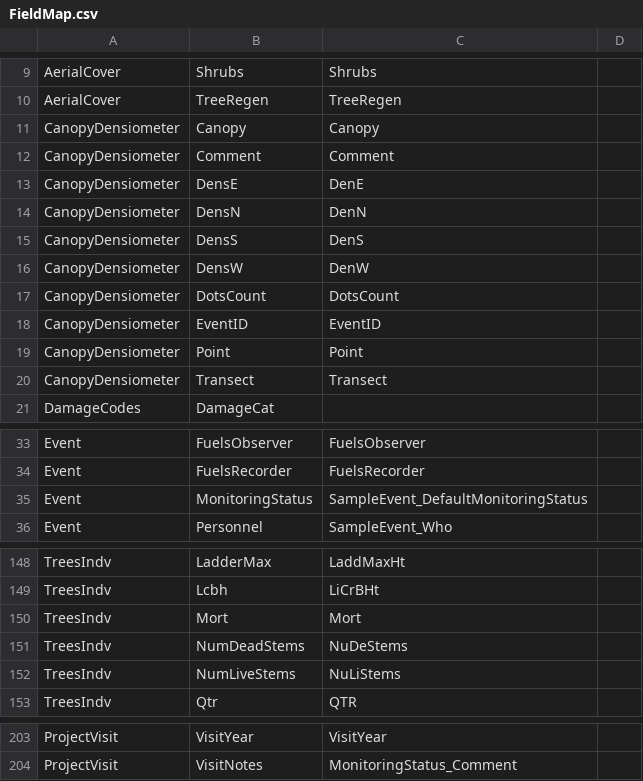
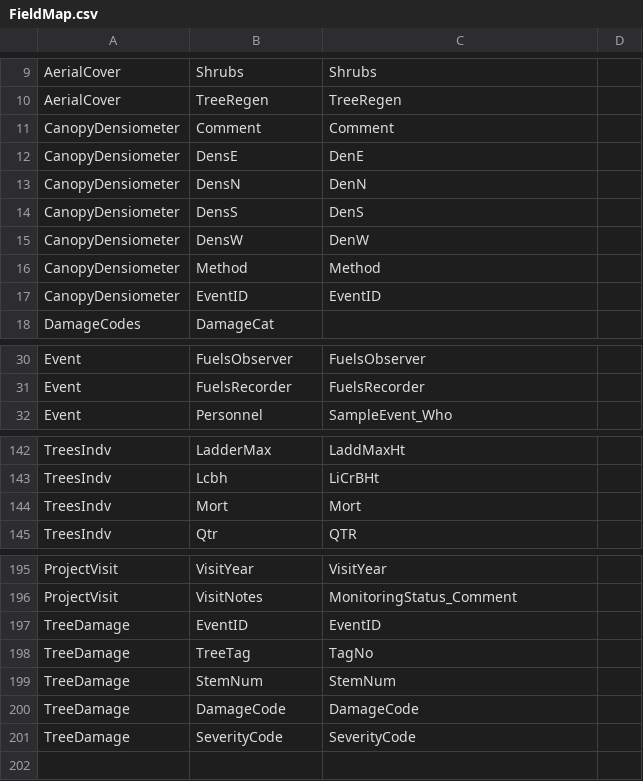
Before and after one commit to NMFWRI/FFI-Export-ETL, a CSV file: extra/FieldMap.csv, drawn as a sheet; only a part is shown, gaps mark what is left out; the diff covers the shown part only.

Commit message:
Full rewrite
Redid large portions of the code to not only make the XML extraction more efficient but also improve the data merging process. Now data is uploaded to a staging table and then merged into the main database. This reduces casting large amounts of data as strings and instead relies on SQLServer's dynamics.

```diff
--- a/extra/FieldMap.csv
+++ b/extra/FieldMap.csv
@@ -10,3 +10,2 @@ AerialCover                                       ,Shrubs
 AerialCover                                       ,TreeRegen                                                                  ,TreeRegen                                                                  ,
-CanopyDensiometer                                 ,Canopy                                                                     ,Canopy                                                                     ,
 CanopyDensiometer                                 ,Comment                                                                    ,Comment                                                                    ,
@@ -16,6 +15,4 @@ CanopyDensiometer                                 ,DensS
 CanopyDensiometer                                 ,DensW                                                                      ,DenW                                                                      ,
-CanopyDensiometer                                 ,DotsCount                                                                  ,DotsCount                                                                  ,
+CanopyDensiometer                                 ,Method,Method,
 CanopyDensiometer                                 ,EventID                                                                    ,EventID                                                                    ,
-CanopyDensiometer                                 ,Point                                                                      ,Point                                                                      ,
-CanopyDensiometer                                 ,Transect                                                                   ,Transect                                                                   ,
 DamageCodes                                       ,DamageCat                                                                  ,,
@@ -34,3 +31,2 @@ Event                                             ,FuelsObserver
 Event                                             ,FuelsRecorder                                                              ,FuelsRecorder                                                              ,
-Event                                             ,MonitoringStatus                                                           ,SampleEvent_DefaultMonitoringStatus,
 Event                                             ,Personnel                                                                  ,SampleEvent_Who,
@@ -150,4 +144,2 @@ TreesIndv                                         ,Lcbh
 TreesIndv                                         ,Mort                                                                       ,Mort,
-TreesIndv                                         ,NumDeadStems                                                               ,NuDeStems,
-TreesIndv                                         ,NumLiveStems                                                               ,NuLiStems,
 TreesIndv                                         ,Qtr                                                                        ,QTR,
@@ -204 +196,6 @@ ProjectVisit,VisitYear,VisitYear,
 ProjectVisit,VisitNotes,MonitoringStatus_Comment,
+TreeDamage,EventID,EventID,
+TreeDamage,TreeTag,TagNo,
+TreeDamage,StemNum,StemNum,
+TreeDamage,DamageCode,DamageCode,
+TreeDamage,SeverityCode,SeverityCode,
```
Also changed, not shown: 2 removed rows and 6 edited cells elsewhere in this file, extra/TableMap.csv, 9 other files.
